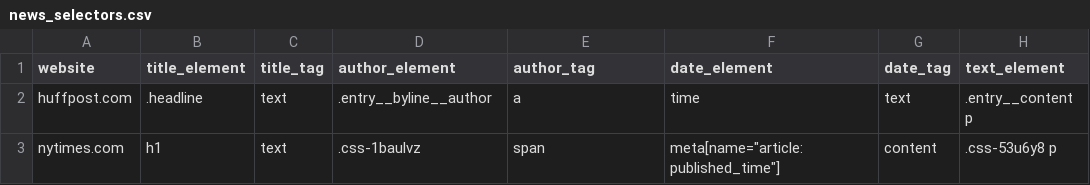
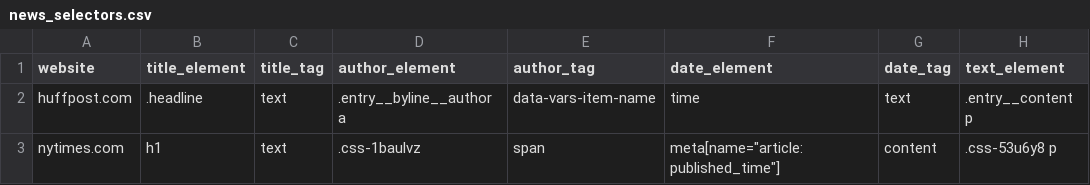
Before and after one commit to theial-remains/articleharvestr, a CSV file: inst/extdata/news_selectors.csv, drawn as a sheet; only a part is shown; the diff names each change by its address in the sheet, - before the commit and + after, or states it on an @@ line.

Commit message:
author not fucky

```diff
--- a/inst/extdata/news_selectors.csv
+++ b/inst/extdata/news_selectors.csv
-D2 (author_element): .entry__byline__author
+D2 (author_element): .entry__byline__author a
-E2 (author_tag): a
+E2 (author_tag): data-vars-item-name
```
Also changed, not shown: 5 other files.
